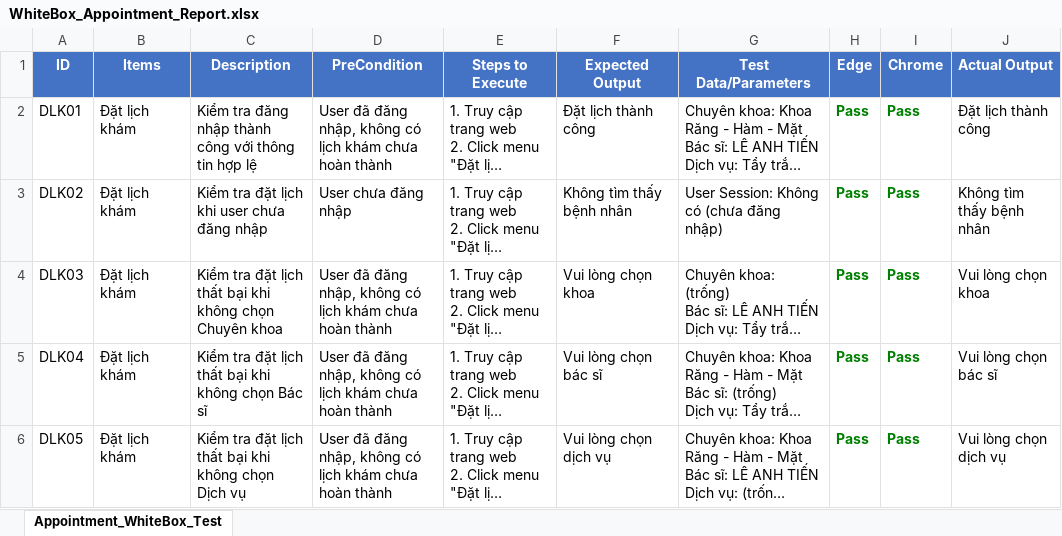
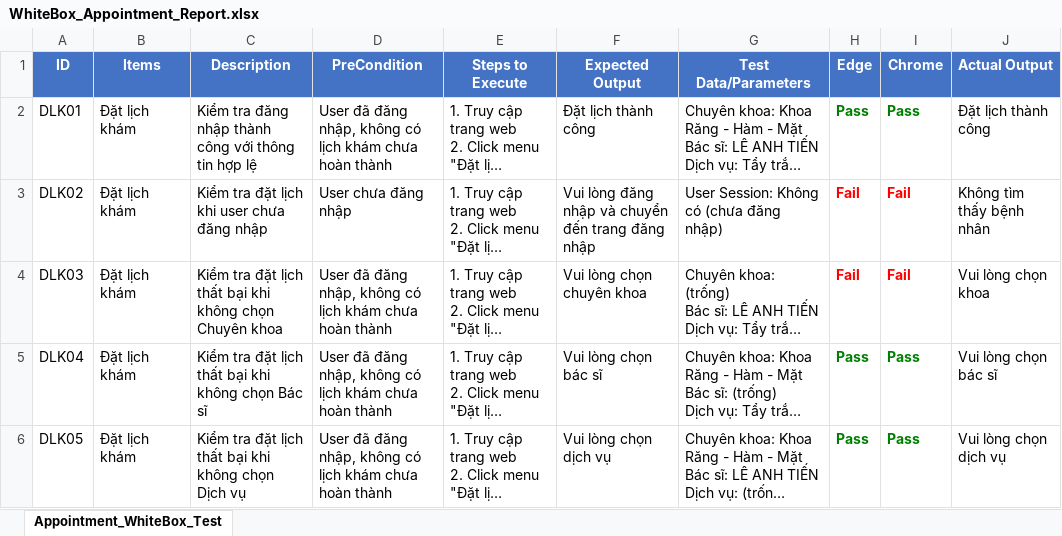
Before and after one commit to Bunmasv2/BookingCare_selenium, an Excel workbook: server/server.Tests/Report/WhiteBox_Appointment_Report.xlsx, sheet Appointment_WhiteBox_Test, drawn as a sheet; only a part is shown; long unchanged cells end in …; values as stored, in another font and other column widths than the file's, no borders; the diff names each change by its address in the sheet, - before the commit and + after, or states it on an @@ line.

```diff
--- a/server/server.Tests/Report/WhiteBox_Appointment_Report.xlsx (sheet Appointment_WhiteBox_Test)
+++ b/server/server.Tests/Report/WhiteBox_Appointment_Report.xlsx (sheet Appointment_WhiteBox_Test)
-F3 (Expected Output): Không tìm thấy bệnh nhân
+F3 (Expected Output): Vui lòng đăng nhập và chuyển đến trang đăng nhập
-H3:H4 (Edge): Pass
+H3:H4 (Edge): Fail
-H3:I4 text colour: #008000
+H3:I4 text colour: #FF0000
-I3:I4 (Chrome): Pass
+I3:I4 (Chrome): Fail
-F4 (Expected Output): Vui lòng chọn khoa
+F4 (Expected Output): Vui lòng chọn chuyên khoa
```
Also changed, not shown: 3 other files.
